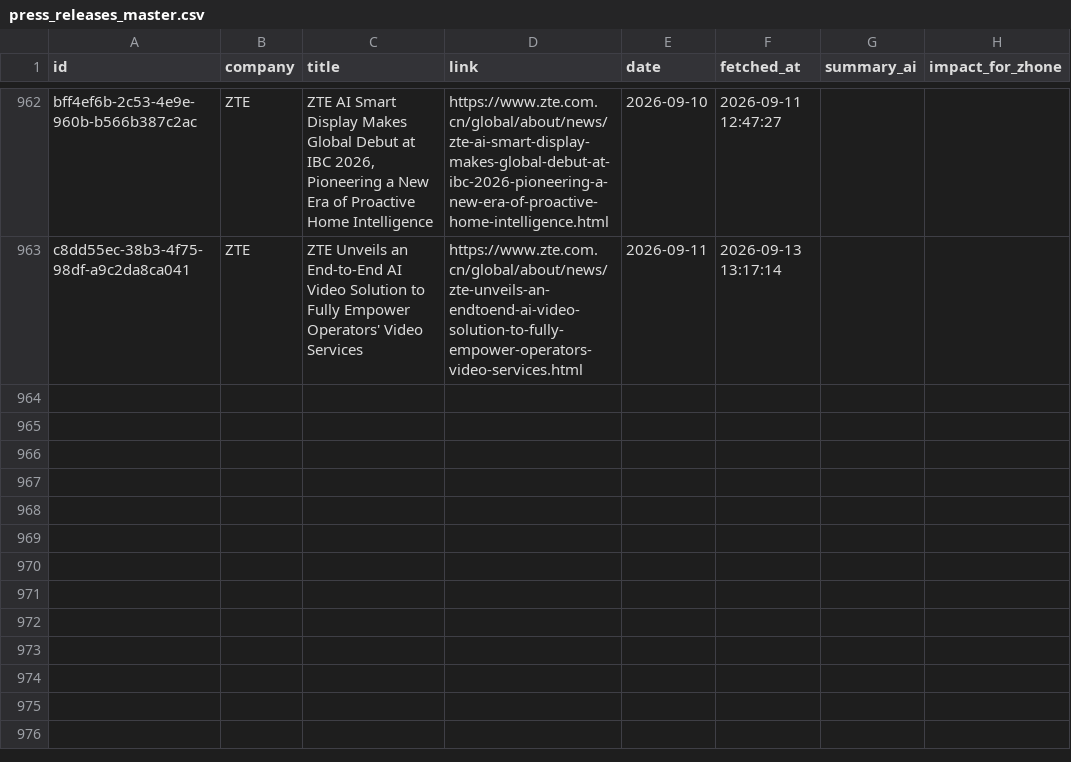
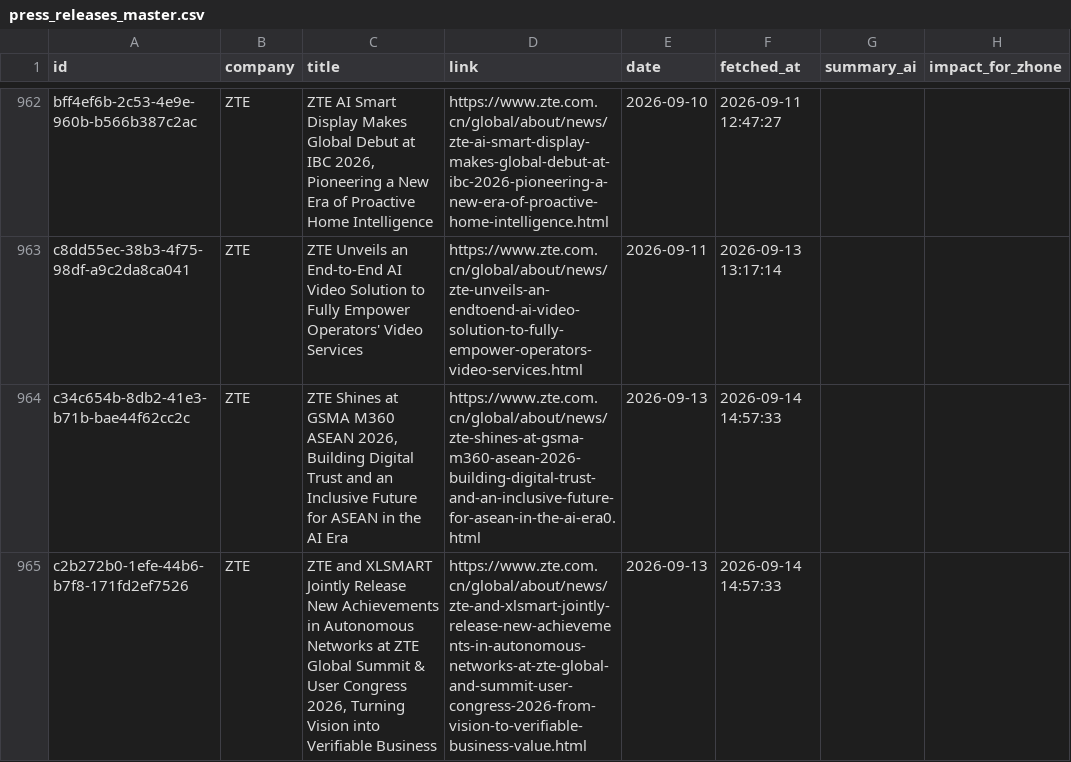
Before and after one commit to flabelle999/presswatch-app, a CSV file: press_releases_master.csv, drawn as a sheet; only a part is shown, gaps mark what is left out; the diff names each change by its address in the sheet, - before the commit and + after, or states it on an @@ line.

```diff
--- a/press_releases_master.csv
+++ b/press_releases_master.csv
+row 964: c34c654b-8db2-41e3-b71b-bae44f62cc2c | ZTE | ZTE Shines at GSMA M360 ASEAN 2026, Building Digital Trust and an Inclusive Future for ASEAN in the AI Era | https://www.zte.com.cn/global/about/news/zte-shines-at-gsma-m360-asean-2026-building-digital-trust-and-an-inclusive-future-for-asean-in-the-ai-era0.html | 2026-09-13 | 2026-09-14 14:57:33
+row 965: c2b272b0-1efe-44b6-b7f8-171fd2ef7526 | ZTE | ZTE and XLSMART Jointly Release New Achievements in Autonomous Networks at ZTE Global Summit & User Congress 2026, Turning Vision into Verifiable Business | https://www.zte.com.cn/global/about/news/zte-and-xlsmart-jointly-release-new-achievements-in-autonomous-networks-at-zte-global-and-summit-user-congress-2026-from-vision-to-verifiable-business-value.html | 2026-09-13 | 2026-09-14 14:57:33
```
